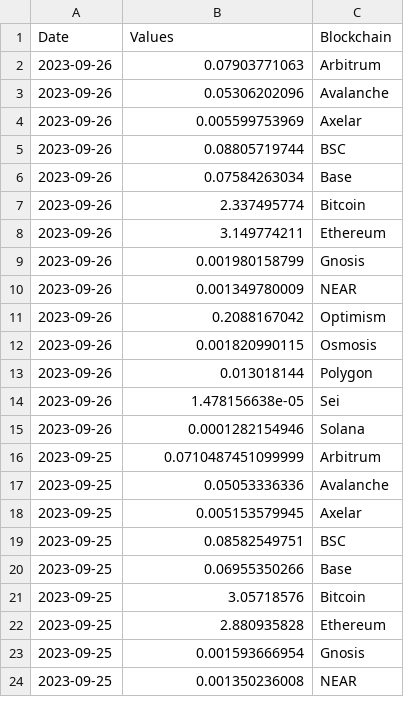
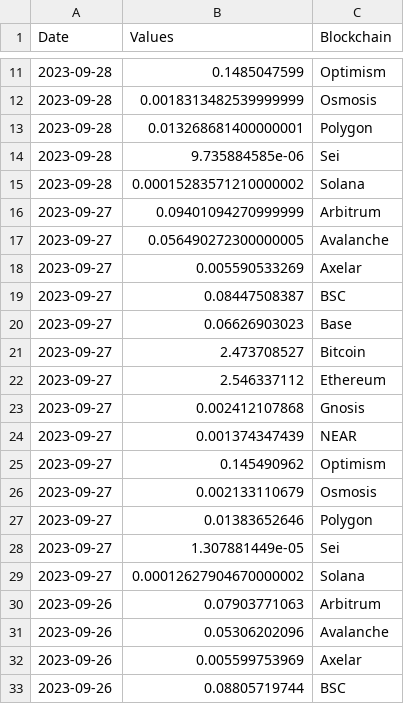
Before and after one commit to alitaslimi/outlier, a CSV file: data/fees_average_fees_blockchain_daily.csv, drawn as a sheet; only a part is shown, gaps mark what is left out; the shorter side is filled out with more unchanged rows; the diff covers the shown part only; the diff names each change by its address in the sheet, - before the commit and + after, or states it on an @@ line.

```diff
--- a/data/fees_average_fees_blockchain_daily.csv
+++ b/data/fees_average_fees_blockchain_daily.csv
+row 11: 2023-09-28 | 0.1485047599 | Optimism
+row 12: 2023-09-28 | 0.0018313482539999999 | Osmosis
+row 13: 2023-09-28 | 0.013268681400000001 | Polygon
+row 14: 2023-09-28 | 9.735884585e-06 | Sei
+row 15: 2023-09-28 | 0.00015283571210000002 | Solana
+row 16: 2023-09-27 | 0.09401094270999999 | Arbitrum
+row 17: 2023-09-27 | 0.056490272300000005 | Avalanche
+row 18: 2023-09-27 | 0.005590533269 | Axelar
+row 19: 2023-09-27 | 0.08447508387 | BSC
+row 20: 2023-09-27 | 0.06626903023 | Base
+row 21: 2023-09-27 | 2.473708527 | Bitcoin
+row 22: 2023-09-27 | 2.546337112 | Ethereum
+row 23: 2023-09-27 | 0.002412107868 | Gnosis
+row 24: 2023-09-27 | 0.001374347439 | NEAR
+row 25: 2023-09-27 | 0.145490962 | Optimism
+row 26: 2023-09-27 | 0.002133110679 | Osmosis
+row 27: 2023-09-27 | 0.01383652646 | Polygon
+row 28: 2023-09-27 | 1.307881449e-05 | Sei
+row 29: 2023-09-27 | 0.00012627904670000002 | Solana
```
Also changed, not shown: 11 added rows elsewhere in this file, data/fees_median_fees_blockchain_daily.csv, data/fees_total_fees_blockchain_daily.csv, 8 other files.
